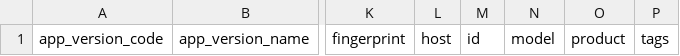
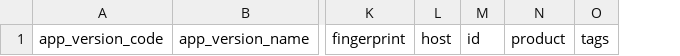
Before and after one commit to tilakMDS/acra, a CSV file: CrashReport/doc/CrashReports-Template.csv, drawn as a sheet; only a part is shown, gaps mark what is left out; the diff names each change by its address in the sheet, - before the commit and + after, or states it on an @@ line.

Commit message:
Removed a duplicate field (MODEL, was the same as PHONE_MODEL).

```diff
--- a/CrashReport/doc/CrashReports-Template.csv
+++ b/CrashReport/doc/CrashReports-Template.csv
-column N, row 1: model
```
